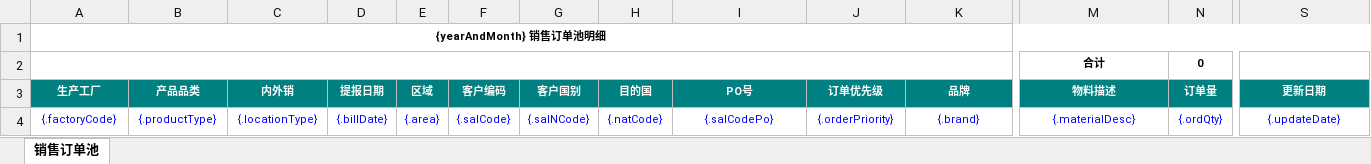
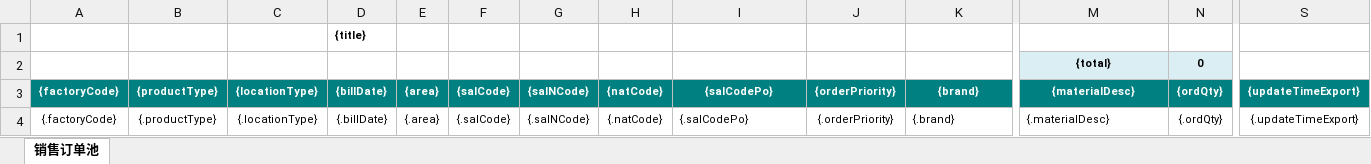
Before and after one commit to Jason0835/aps-lh-parent-gpt, an Excel workbook: APS-Modules/aps-mp/src/main/resources/excelModel/salesOrderPool.xlsx, sheet 销售订单池, drawn as a sheet; only a part is shown, gaps mark what is left out; values as stored, in another font and other column widths than the file's, no borders; removed rows and columns are numbered as before the commit, all else as after; rows hold the shown columns only; the diff covers the shown part only; the diff names each change by its address in the sheet, - before the commit and + after, or states it on an @@ line.

Commit message:
销售订单池导出模板按客户提供模板调整导出样式

```diff
--- a/APS-Modules/aps-mp/src/main/resources/excelModel/salesOrderPool.xlsx (sheet 销售订单池)
+++ b/APS-Modules/aps-mp/src/main/resources/excelModel/salesOrderPool.xlsx (sheet 销售订单池)
-row 1: {yearAndMonth} 销售订单池明细
-row 2:  |  |  |  |  |  |  |  |  |  |  | 合计 | 0
-row 3: 生产工厂 | 产品品类 | 内外销 | 提报日期 | 区域 | 客户编码 | 客户国别 | 目的国 | PO号 | 订单优先级 | 品牌 | 物料描述 | 订单量 | 更新日期
+row 1:  |  |  | {title}
+row 2:  |  |  |  |  |  |  |  |  |  |  | {total} | 0
+row 3: {factoryCode} | {productType} | {locationType} | {billDate} | {area} | {salCode} | {salNCode} | {natCode} | {salCodePo} | {orderPriority} | {brand} | {materialDesc} | {ordQty} | {updateTimeExport}
-A4:S4 text colour: #0000FF
+A4:S4 text colour: black
-I4 alignment: center
+I4 alignment: left
-K4 alignment: center
+K4 alignment: left
-M4 alignment: center
+M4 alignment: left
-S4: {.updateDate}
+S4: {.updateTimeExport}
```
Also changed, not shown: cell formats elsewhere in this sheet, 6 other files.
